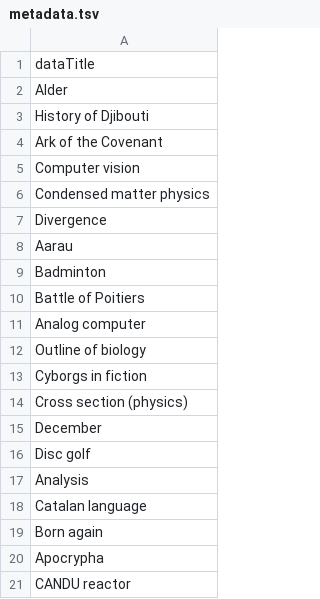
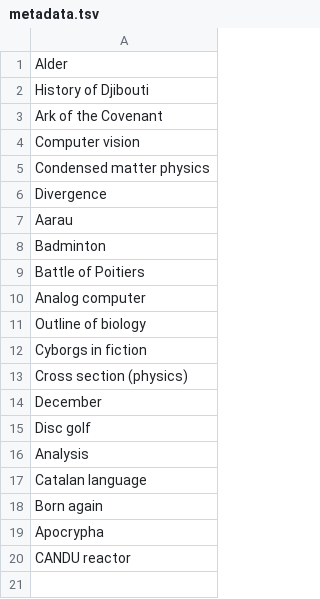
Before and after one commit to SimiaCryptus/utilities, a TSV file: java-util/wikiTopics2/metadata.tsv, drawn as a sheet; the diff names each change by its address in the sheet, - before the commit and + after, or states it on an @@ line.

Commit message:
Update metadata.tsv

```diff
--- a/java-util/wikiTopics2/metadata.tsv
+++ b/java-util/wikiTopics2/metadata.tsv
-row 1: dataTitle
```
